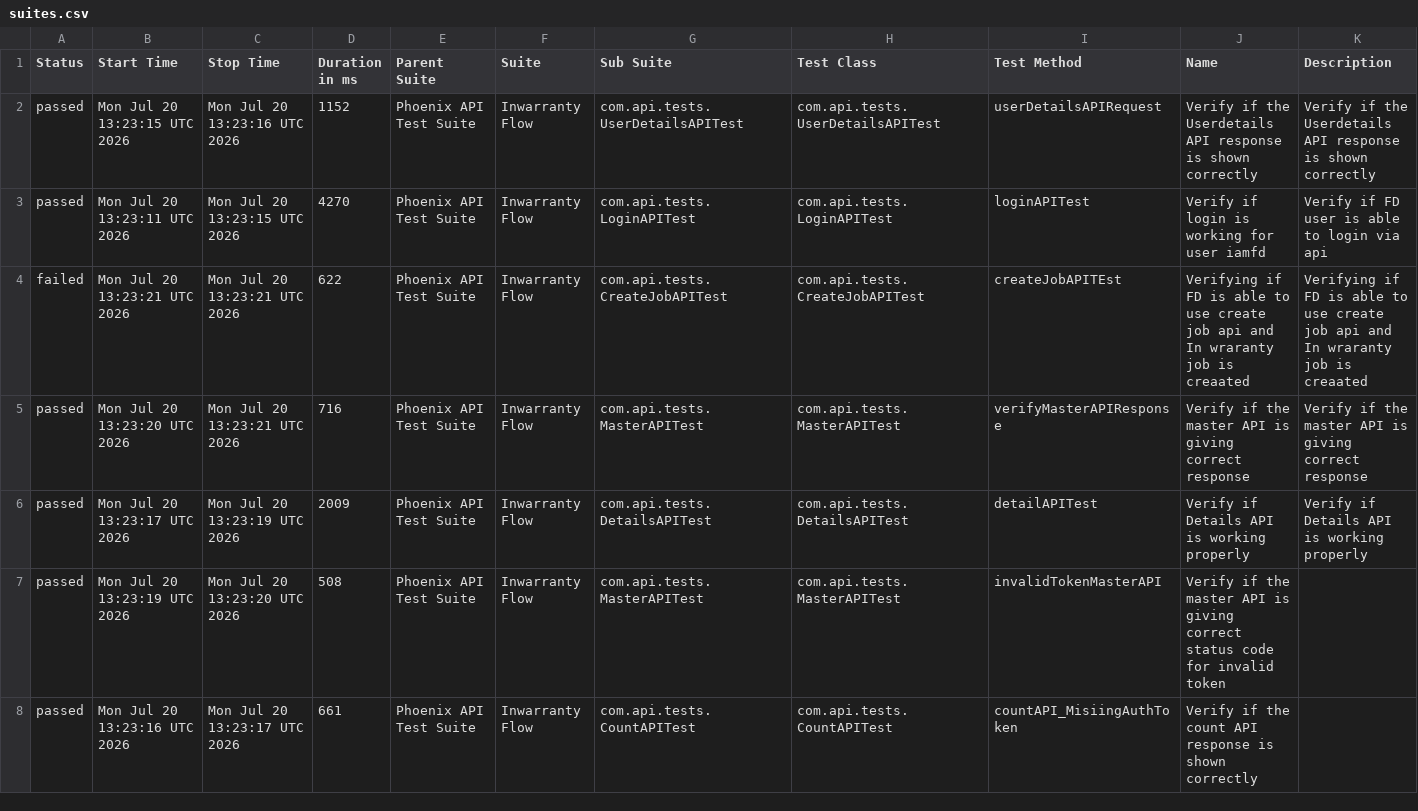
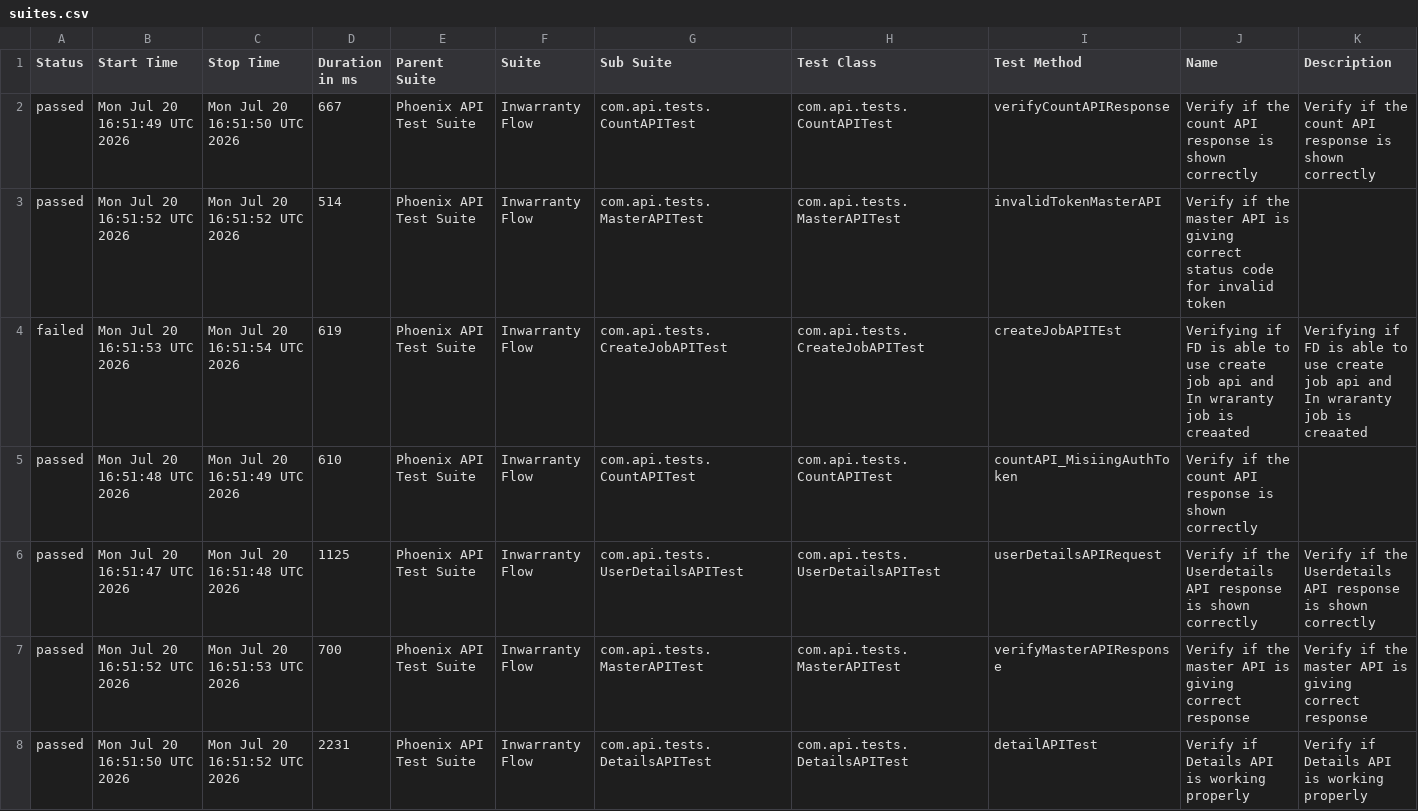
Before and after one commit to idavinde/PhoenixTestAutomationFramwork, a CSV file: data/suites.csv, drawn as a sheet; only a part is shown; the diff covers the shown part only.

```diff
--- a/data/suites.csv
+++ b/data/suites.csv
@@ -1,8 +1,8 @@
 "Status","Start Time","Stop Time","Duration in ms","Parent Suite","Suite","Sub Suite","Test Class","Test Method","Name","Description"
-"passed","Mon Jul 20 13:23:15 UTC 2026","Mon Jul 20 13:23:16 UTC 2026","1152","Phoenix API Test Suite","Inwarranty Flow","com.api.tests.UserDetailsAPITest","com.api.tests.UserDetailsAPITest","userDetailsAPIRequest","Verify if the Userdetails API response is shown correctly","Verify if the Userdetails API response is shown correctly"
-"passed","Mon Jul 20 13:23:11 UTC 2026","Mon Jul 20 13:23:15 UTC 2026","4270","Phoenix API Test Suite","Inwarranty Flow","com.api.tests.LoginAPITest","com.api.tests.LoginAPITest","loginAPITest","Verify if login is working for user iamfd","Verify if FD user is able to login via api"
-"failed","Mon Jul 20 13:23:21 UTC 2026","Mon Jul 20 13:23:21 UTC 2026","622","Phoenix API Test Suite","Inwarranty Flow","com.api.tests.CreateJobAPITest","com.api.tests.CreateJobAPITest","createJobAPITEst","Verifying if FD is able to use create job api and In wraranty job is creaated ","Verifying if FD is able to use create job api and In wraranty job is creaated"
-"passed","Mon Jul 20 13:23:20 UTC 2026","Mon Jul 20 13:23:21 UTC 2026","716","Phoenix API Test Suite","Inwarranty Flow","com.api.tests.MasterAPITest","com.api.tests.MasterAPITest","verifyMasterAPIResponse","Verify if the master API is giving correct response","Verify if the master API is giving correct response"
-"passed","Mon Jul 20 13:23:17 UTC 2026","Mon Jul 20 13:23:19 UTC 2026","2009","Phoenix API Test Suite","Inwarranty Flow","com.api.tests.DetailsAPITest","com.api.tests.DetailsAPITest","detailAPITest","Verify if Details API is working properly","Verify if Details API is working properly"
-"passed","Mon Jul 20 13:23:19 UTC 2026","Mon Jul 20 13:23:20 UTC 2026","508","Phoenix API Test Suite","Inwarranty Flow","com.api.tests.MasterAPITest","com.api.tests.MasterAPITest","invalidTokenMasterAPI","Verify if the master API is giving correct status code for invalid token",""
-"passed","Mon Jul 20 13:23:16 UTC 2026","Mon Jul 20 13:23:17 UTC 2026","661","Phoenix API Test Suite","Inwarranty Flow","com.api.tests.CountAPITest","com.api.tests.CountAPITest","countAPI_MisiingAuthToken","Verify if the count API response is shown correctly",""
+"passed","Mon Jul 20 16:51:49 UTC 2026","Mon Jul 20 16:51:50 UTC 2026","667","Phoenix API Test Suite","Inwarranty Flow","com.api.tests.CountAPITest","com.api.tests.CountAPITest","verifyCountAPIResponse","Verify if the count API response is shown correctly","Verify if the count API response is shown correctly"
+"passed","Mon Jul 20 16:51:52 UTC 2026","Mon Jul 20 16:51:52 UTC 2026","514","Phoenix API Test Suite","Inwarranty Flow","com.api.tests.MasterAPITest","com.api.tests.MasterAPITest","invalidTokenMasterAPI","Verify if the master API is giving correct status code for invalid token",""
+"failed","Mon Jul 20 16:51:53 UTC 2026","Mon Jul 20 16:51:54 UTC 2026","619","Phoenix API Test Suite","Inwarranty Flow","com.api.tests.CreateJobAPITest","com.api.tests.CreateJobAPITest","createJobAPITEst","Verifying if FD is able to use create job api and In wraranty job is creaated ","Verifying if FD is able to use create job api and In wraranty job is creaated"
+"passed","Mon Jul 20 16:51:48 UTC 2026","Mon Jul 20 16:51:49 UTC 2026","610","Phoenix API Test Suite","Inwarranty Flow","com.api.tests.CountAPITest","com.api.tests.CountAPITest","countAPI_MisiingAuthToken","Verify if the count API response is shown correctly",""
+"passed","Mon Jul 20 16:51:47 UTC 2026","Mon Jul 20 16:51:48 UTC 2026","1125","Phoenix API Test Suite","Inwarranty Flow","com.api.tests.UserDetailsAPITest","com.api.tests.UserDetailsAPITest","userDetailsAPIRequest","Verify if the Userdetails API response is shown correctly","Verify if the Userdetails API response is shown correctly"
+"passed","Mon Jul 20 16:51:52 UTC 2026","Mon Jul 20 16:51:53 UTC 2026","700","Phoenix API Test Suite","Inwarranty Flow","com.api.tests.MasterAPITest","com.api.tests.MasterAPITest","verifyMasterAPIResponse","Verify if the master API is giving correct response","Verify if the master API is giving correct response"
+"passed","Mon Jul 20 16:51:50 UTC 2026","Mon Jul 20 16:51:52 UTC 2026","2231","Phoenix API Test Suite","Inwarranty Flow","com.api.tests.DetailsAPITest","com.api.tests.DetailsAPITest","detailAPITest","Verify if Details API is working properly","Verify if Details API is working properly"
```
Also changed, not shown: 8 edited cells elsewhere in this file, data/behaviors.csv, 50 other files.
